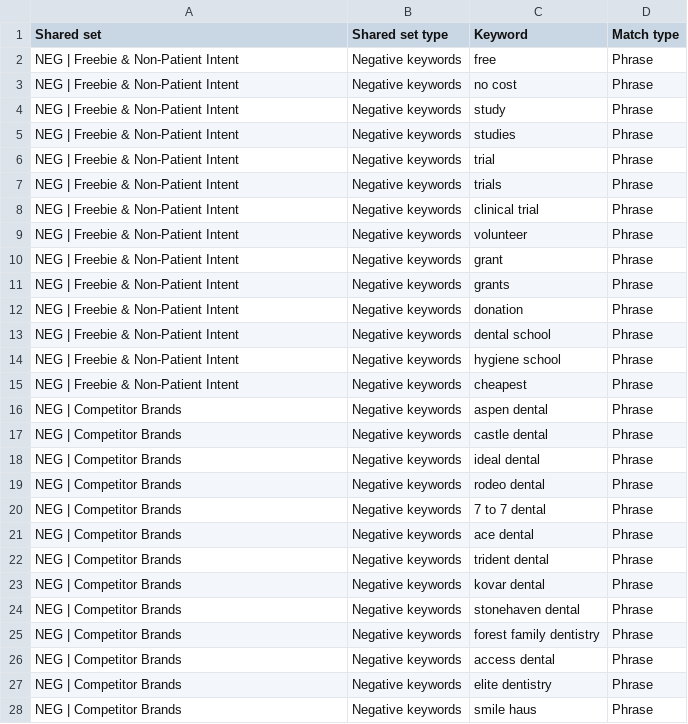
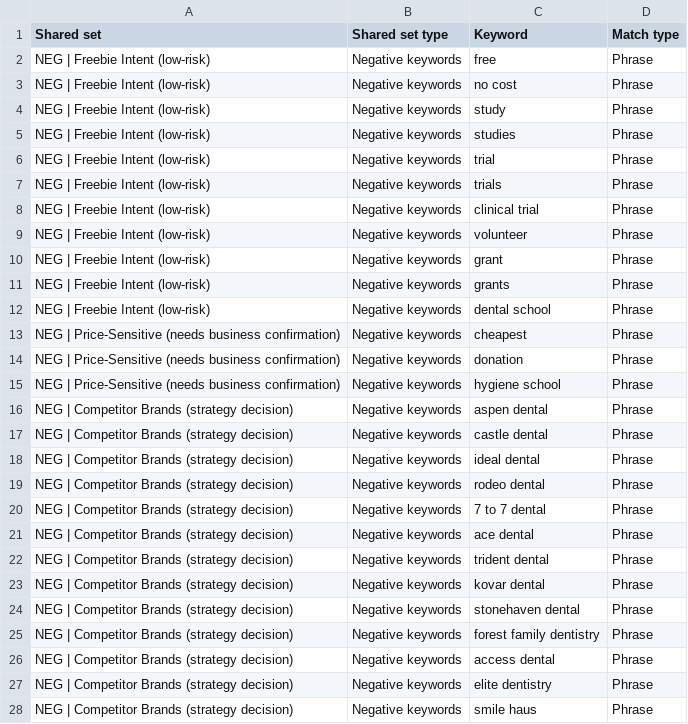
Before and after one commit to ratikk/NextGen-Dental, a CSV file: marketing/ads/import/editor-import-negatives.csv, drawn as a sheet; only a part is shown; the diff covers the shown part only.

```diff
--- a/marketing/ads/import/editor-import-negatives.csv
+++ b/marketing/ads/import/editor-import-negatives.csv
@@ -1,28 +1,28 @@
 Shared set,Shared set type,Keyword,Match type
-NEG | Freebie & Non-Patient Intent,Negative keywords,free,Phrase
-NEG | Freebie & Non-Patient Intent,Negative keywords,no cost,Phrase
-NEG | Freebie & Non-Patient Intent,Negative keywords,study,Phrase
-NEG | Freebie & Non-Patient Intent,Negative keywords,studies,Phrase
-NEG | Freebie & Non-Patient Intent,Negative keywords,trial,Phrase
-NEG | Freebie & Non-Patient Intent,Negative keywords,trials,Phrase
-NEG | Freebie & Non-Patient Intent,Negative keywords,clinical trial,Phrase
-NEG | Freebie & Non-Patient Intent,Negative keywords,volunteer,Phrase
-NEG | Freebie & Non-Patient Intent,Negative keywords,grant,Phrase
-NEG | Freebie & Non-Patient Intent,Negative keywords,grants,Phrase
-NEG | Freebie & Non-Patient Intent,Negative keywords,donation,Phrase
-NEG | Freebie & Non-Patient Intent,Negative keywords,dental school,Phrase
-NEG | Freebie & Non-Patient Intent,Negative keywords,hygiene school,Phrase
-NEG | Freebie & Non-Patient Intent,Negative keywords,cheapest,Phrase
-NEG | Competitor Brands,Negative keywords,aspen dental,Phrase
-NEG | Competitor Brands,Negative keywords,castle dental,Phrase
-NEG | Competitor Brands,Negative keywords,ideal dental,Phrase
-NEG | Competitor Brands,Negative keywords,rodeo dental,Phrase
-NEG | Competitor Brands,Negative keywords,7 to 7 dental,Phrase
-NEG | Competitor Brands,Negative keywords,ace dental,Phrase
-NEG | Competitor Brands,Negative keywords,trident dental,Phrase
-NEG | Competitor Brands,Negative keywords,kovar dental,Phrase
-NEG | Competitor Brands,Negative keywords,stonehaven dental,Phrase
-NEG | Competitor Brands,Negative keywords,forest family dentistry,Phrase
-NEG | Competitor Brands,Negative keywords,access dental,Phrase
-NEG | Competitor Brands,Negative keywords,elite dentistry,Phrase
-NEG | Competitor Brands,Negative keywords,smile haus,Phrase
+NEG | Freebie Intent (low-risk),Negative keywords,free,Phrase
+NEG | Freebie Intent (low-risk),Negative keywords,no cost,Phrase
+NEG | Freebie Intent (low-risk),Negative keywords,study,Phrase
+NEG | Freebie Intent (low-risk),Negative keywords,studies,Phrase
+NEG | Freebie Intent (low-risk),Negative keywords,trial,Phrase
+NEG | Freebie Intent (low-risk),Negative keywords,trials,Phrase
+NEG | Freebie Intent (low-risk),Negative keywords,clinical trial,Phrase
+NEG | Freebie Intent (low-risk),Negative keywords,volunteer,Phrase
+NEG | Freebie Intent (low-risk),Negative keywords,grant,Phrase
+NEG | Freebie Intent (low-risk),Negative keywords,grants,Phrase
+NEG | Freebie Intent (low-risk),Negative keywords,dental school,Phrase
+NEG | Price-Sensitive (needs business confirmation),Negative keywords,cheapest,Phrase
+NEG | Price-Sensitive (needs business confirmation),Negative keywords,donation,Phrase
+NEG | Price-Sensitive (needs business confirmation),Negative keywords,hygiene school,Phrase
+NEG | Competitor Brands (strategy decision),Negative keywords,aspen dental,Phrase
+NEG | Competitor Brands (strategy decision),Negative keywords,castle dental,Phrase
+NEG | Competitor Brands (strategy decision),Negative keywords,ideal dental,Phrase
+NEG | Competitor Brands (strategy decision),Negative keywords,rodeo dental,Phrase
+NEG | Competitor Brands (strategy decision),Negative keywords,7 to 7 dental,Phrase
+NEG | Competitor Brands (strategy decision),Negative keywords,ace dental,Phrase
+NEG | Competitor Brands (strategy decision),Negative keywords,trident dental,Phrase
+NEG | Competitor Brands (strategy decision),Negative keywords,kovar dental,Phrase
+NEG | Competitor Brands (strategy decision),Negative keywords,stonehaven dental,Phrase
+NEG | Competitor Brands (strategy decision),Negative keywords,forest family dentistry,Phrase
+NEG | Competitor Brands (strategy decision),Negative keywords,access dental,Phrase
+NEG | Competitor Brands (strategy decision),Negative keywords,elite dentistry,Phrase
+NEG | Competitor Brands (strategy decision),Negative keywords,smile haus,Phrase
```
Also changed, not shown: 7 removed rows and 33 edited cells elsewhere in this file, marketing/ads/import/editor-import-ads.csv, marketing/ads/import/editor-import-campaign.csv, 16 other files.
